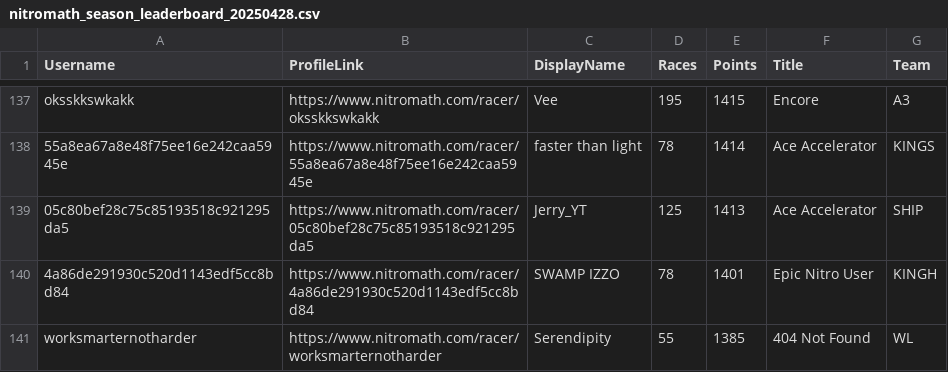
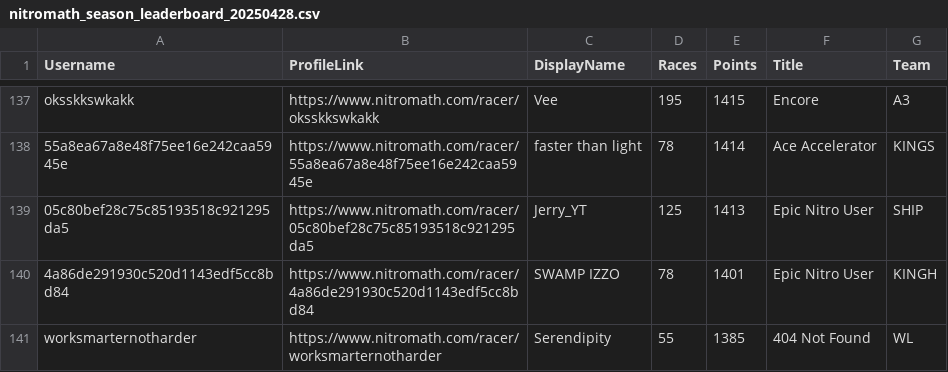
Before and after one commit to nincaleb/nitromathlb, a CSV file: csv_archive/nitromath_season_leaderboard_20250428.csv, drawn as a sheet; only a part is shown, gaps mark what is left out.

```diff
--- a/csv_archive/nitromath_season_leaderboard_20250428.csv
+++ b/csv_archive/nitromath_season_leaderboard_20250428.csv
@@ -138,3 +138,3 @@ oksskkswkakk,https://www.nitromath.com/racer/oksskkswkakk,Vee
 55a8ea67a8e48f75ee16e242caa5945e,https://www.nitromath.com/racer/55a8ea67a8e48f75ee16e242caa5945e,faster than light,78,1414,Ace Accelerator,KINGS
-05c80bef28c75c85193518c921295da5,https://www.nitromath.com/racer/05c80bef28c75c85193518c921295da5,Jerry_YT,125,1413,Ace Accelerator,SHIP
+05c80bef28c75c85193518c921295da5,https://www.nitromath.com/racer/05c80bef28c75c85193518c921295da5,Jerry_YT,125,1413,Epic Nitro User,SHIP
 4a86de291930c520d1143edf5cc8bd84,https://www.nitromath.com/racer/4a86de291930c520d1143edf5cc8bd84,SWAMP IZZO,78,1401,Epic Nitro User,KINGH
```
Also changed, not shown: 1 other file.
